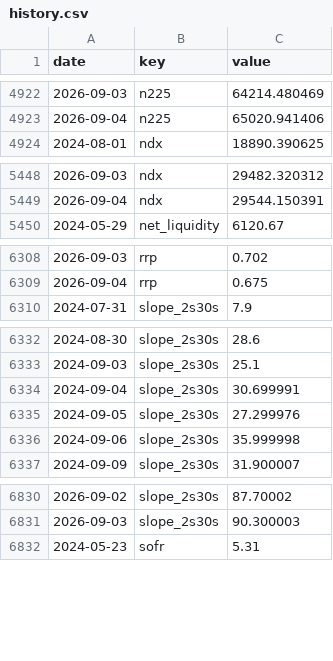
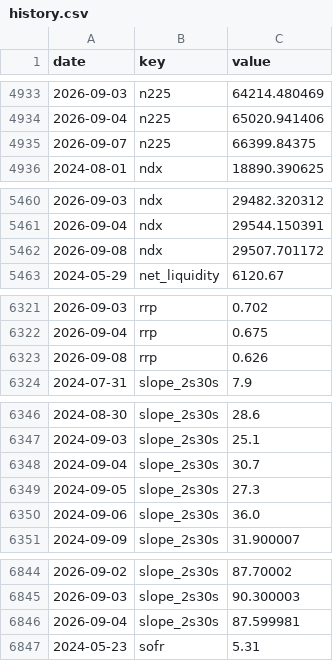
Before and after one commit to pony0278/Liquidity-risk-console, a CSV file: data/history.csv, drawn as a sheet; only a part is shown, gaps mark what is left out; the diff covers the shown part only.

```diff
--- a/data/history.csv
+++ b/data/history.csv
@@ -4923,2 +4934,3 @@ date,key,value
 2026-09-04,n225,65020.941406
+2026-09-07,n225,66399.84375
 2024-08-01,ndx,18890.390625
@@ -5449,2 +5461,3 @@ date,key,value
 2026-09-04,ndx,29544.150391
+2026-09-08,ndx,29507.701172
 2024-05-29,net_liquidity,6120.67
@@ -6309,2 +6322,3 @@ date,key,value
 2026-09-04,rrp,0.675
+2026-09-08,rrp,0.626
 2024-07-31,slope_2s30s,7.9
@@ -6333,5 +6347,5 @@ date,key,value
 2024-09-03,slope_2s30s,25.1
-2024-09-04,slope_2s30s,30.699991
-2024-09-05,slope_2s30s,27.299976
-2024-09-06,slope_2s30s,35.999998
+2024-09-04,slope_2s30s,30.7
+2024-09-05,slope_2s30s,27.3
+2024-09-06,slope_2s30s,36.0
 2024-09-09,slope_2s30s,31.900007
@@ -6831,2 +6845,3 @@ date,key,value
 2026-09-03,slope_2s30s,90.300003
+2026-09-04,slope_2s30s,87.599981
 2024-05-23,sofr,5.31
```
Also changed, not shown: 29 added rows and 2 edited cells elsewhere in this file, 6 other files.
